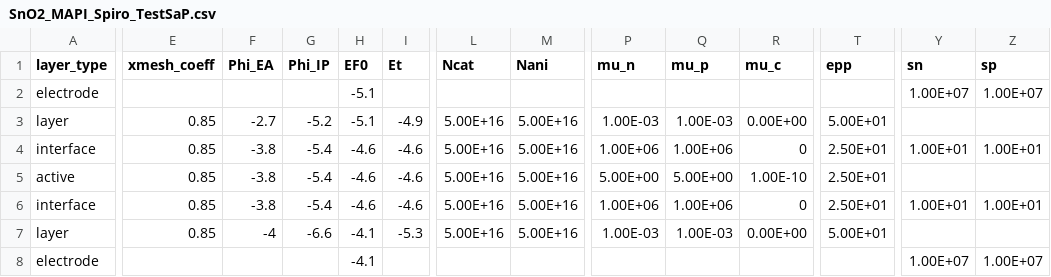
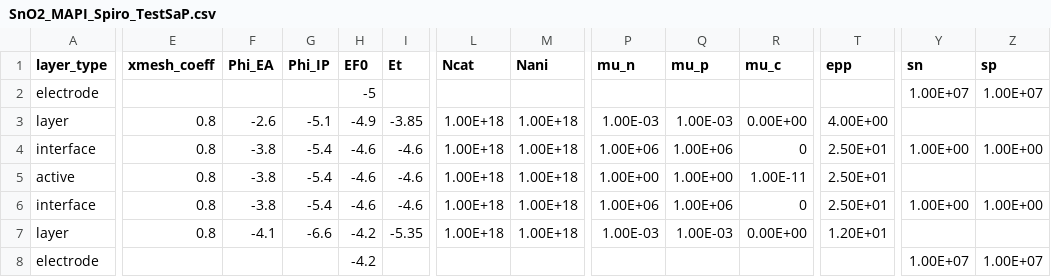
Before and after one commit to lucy-hart/Driftfusion, a CSV file: Input_files/SnO2_MAPI_Spiro_TestSaP.csv, drawn as a sheet; only a part is shown, gaps mark what is left out; the diff covers the shown part only; the diff names each change by its address in the sheet, - before the commit and + after, or states it on an @@ line.

```diff
--- a/Input_files/SnO2_MAPI_Spiro_TestSaP.csv
+++ b/Input_files/SnO2_MAPI_Spiro_TestSaP.csv
-H2 (EF0): -5.1
+H2 (EF0): -5
-E3:E7 (xmesh_coeff): 0.85
+E3:E7 (xmesh_coeff): 0.8
-F3 (Phi_EA): -2.7
+F3 (Phi_EA): -2.6
-G3 (Phi_IP): -5.2
+G3 (Phi_IP): -5.1
-H3 (EF0): -5.1
+H3 (EF0): -4.9
-I3 (Et): -4.9
+I3 (Et): -3.85
-L3:L7 (Ncat): 5.00E+16
+L3:L7 (Ncat): 1.00E+18
-M3:M7 (Nani): 5.00E+16
+M3:M7 (Nani): 1.00E+18
-T3 (epp): 5.00E+01
+T3 (epp): 4.00E+00
-Y4 (sn): 1.00E+01
+Y4 (sn): 1.00E+00
-Z4 (sp): 1.00E+01
+Z4 (sp): 1.00E+00
-P5 (mu_n): 5.00E+00
+P5 (mu_n): 1.00E+00
-Q5 (mu_p): 5.00E+00
+Q5 (mu_p): 1.00E+00
-R5 (mu_c): 1.00E-10
+R5 (mu_c): 1.00E-11
-Y6 (sn): 1.00E+01
+Y6 (sn): 1.00E+00
-Z6 (sp): 1.00E+01
+Z6 (sp): 1.00E+00
-F7 (Phi_EA): -4
+F7 (Phi_EA): -4.1
-H7:H8 (EF0): -4.1
+H7:H8 (EF0): -4.2
-I7 (Et): -5.3
+I7 (Et): -5.35
-T7 (epp): 5.00E+01
+T7 (epp): 1.20E+01
```
Also changed, not shown: 1 edited cell elsewhere in this file, Input_files/TiO2_MAPI_Spiro_TestSaP.csv, 12 other files.
